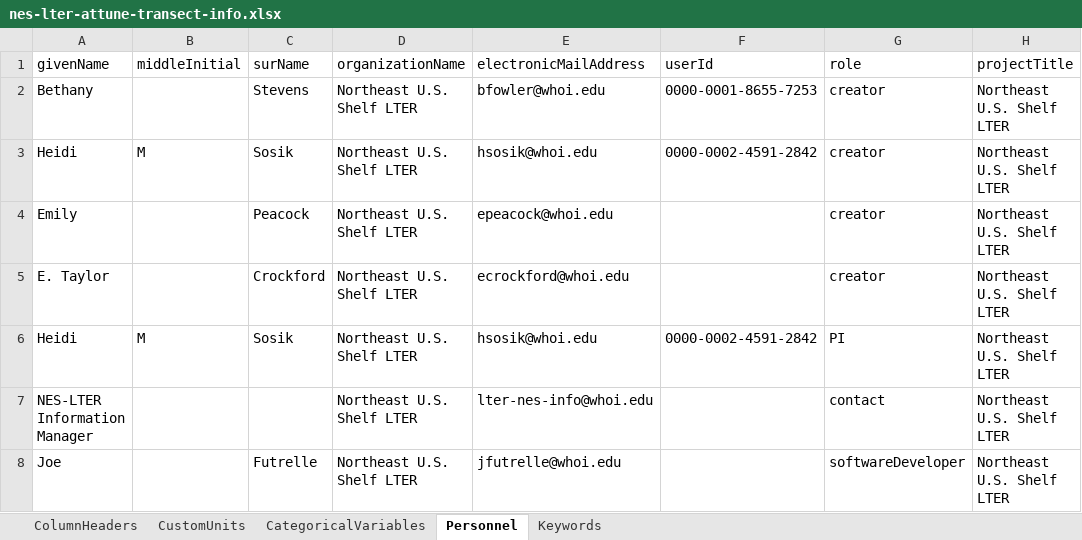
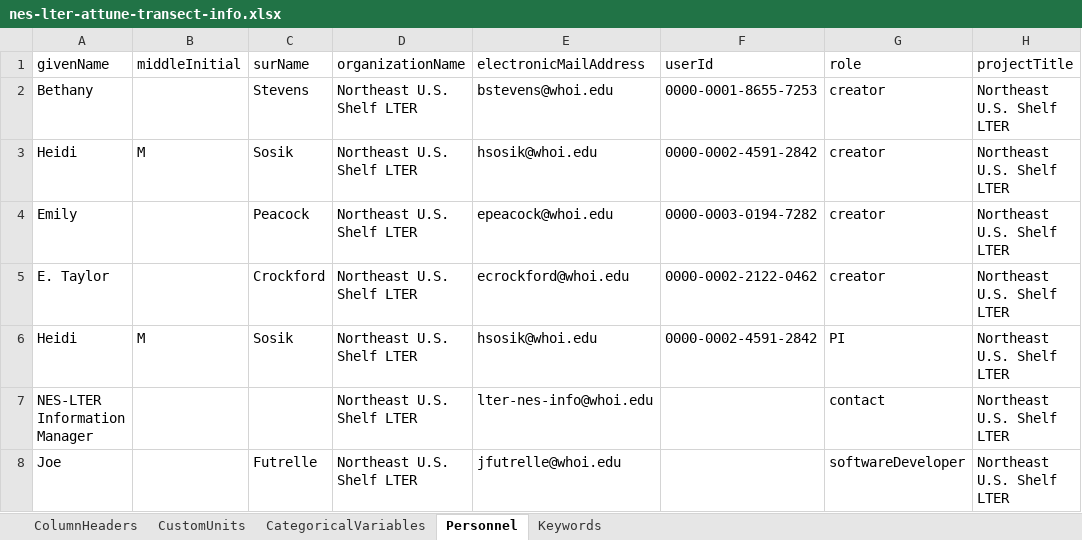
Before and after one commit to WHOIGit/nes-lter-attune-transect-continuous, an Excel workbook: nes-lter-attune-transect-info.xlsx, sheet Personnel, drawn as a sheet; only a part is shown; values as stored, in another font and other column widths than the file's, no borders; the diff names each change by its address in the sheet, - before the commit and + after, or states it on an @@ line.

Commit message:
updated personnel in excel template

```diff
--- a/nes-lter-attune-transect-info.xlsx (sheet Personnel)
+++ b/nes-lter-attune-transect-info.xlsx (sheet Personnel)
-E2 (electronicMailAddress): bfowler@whoi.edu
+E2 (electronicMailAddress): bstevens@whoi.edu
-F4 (userId): (empty)
+F4 (userId): 0000-0003-0194-7282
-F5 (userId): (empty)
+F5 (userId): 0000-0002-2122-0462
```
